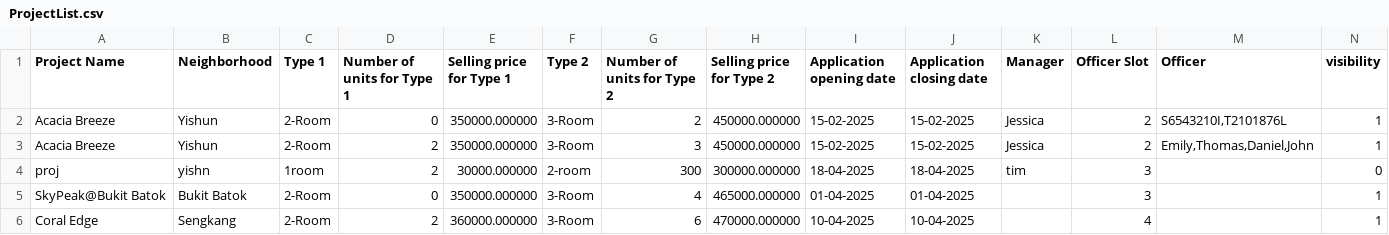
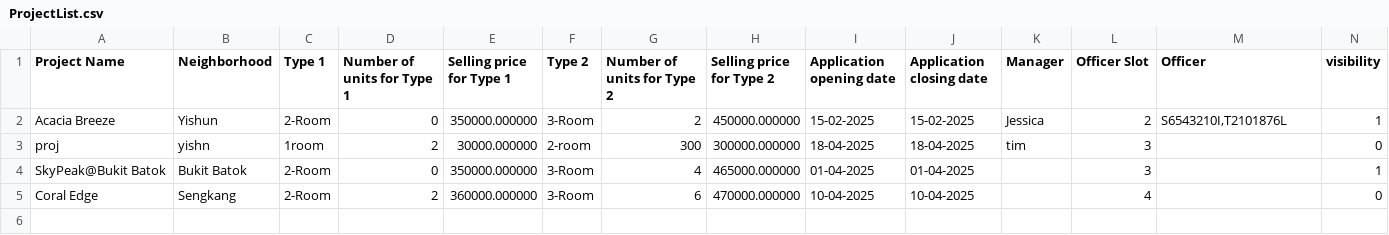
Before and after one commit to JmeMei/SC2002-BTO-Management-System-Project, a CSV file: BTOManagementSystem/Data/ProjectList.csv, drawn as a sheet.

```diff
--- a/BTOManagementSystem/Data/ProjectList.csv
+++ b/BTOManagementSystem/Data/ProjectList.csv
@@ -2,5 +2,4 @@ Project Name,Neighborhood,Type 1,Number of units for Type 1,Selling price for Ty
 Acacia Breeze,Yishun,2-Room,0,350000.000000,3-Room,2,450000.000000,15-02-2025,15-02-2025,Jessica,2,"S6543210I,T2101876L",1
-Acacia Breeze,Yishun,2-Room,2,350000.000000,3-Room,3,450000.000000,15-02-2025,15-02-2025,Jessica,2,"Emily,Thomas,Daniel,John",1
 proj,yishn,1room,2,30000.000000,2-room,300,300000.000000,18-04-2025,18-04-2025,tim,3,"",0
 SkyPeak@Bukit Batok,Bukit Batok,2-Room,0,350000.000000,3-Room,4,465000.000000,01-04-2025,01-04-2025,,3,"",1
-Coral Edge,Sengkang,2-Room,2,360000.000000,3-Room,6,470000.000000,10-04-2025,10-04-2025,,4,"",1
+Coral Edge,Sengkang,2-Room,2,360000.000000,3-Room,6,470000.000000,10-04-2025,10-04-2025,,4,"",0
```
Also changed, not shown: BTOManagementSystem/Data/Receipts.csv, 6 other files.
